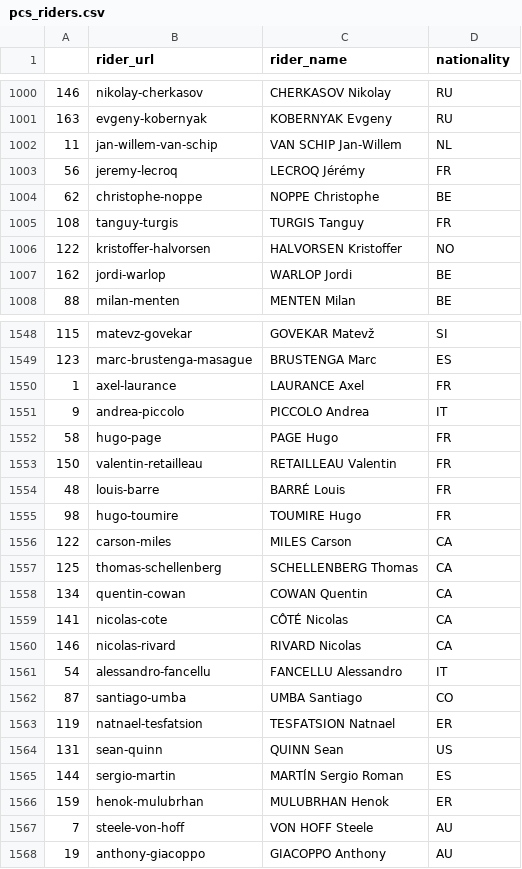
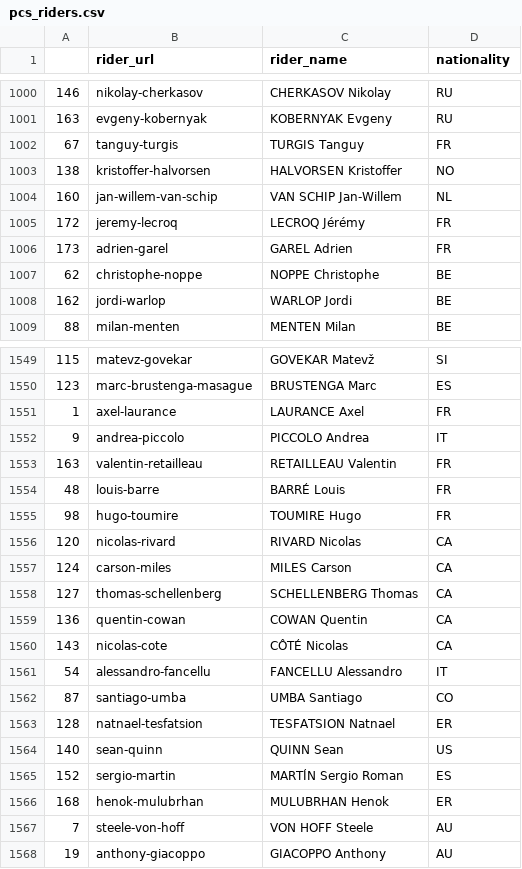
Before and after one commit to baronet2/Bike2Vec, a CSV file: pcs_pro_results/pcs_riders.csv, drawn as a sheet; only a part is shown, gaps mark what is left out; the diff covers the shown part only.

```diff
--- a/pcs_pro_results/pcs_riders.csv
+++ b/pcs_pro_results/pcs_riders.csv
@@ -1001,7 +1001,8 @@
 163,evgeny-kobernyak,KOBERNYAK Evgeny,RU
-11,jan-willem-van-schip,VAN SCHIP Jan-Willem,NL
-56,jeremy-lecroq,LECROQ Jérémy,FR
+67,tanguy-turgis,TURGIS Tanguy,FR
+138,kristoffer-halvorsen,HALVORSEN Kristoffer,NO
+160,jan-willem-van-schip,VAN SCHIP Jan-Willem,NL
+172,jeremy-lecroq,LECROQ Jérémy,FR
+173,adrien-garel,GAREL Adrien,FR
 62,christophe-noppe,NOPPE Christophe,BE
-108,tanguy-turgis,TURGIS Tanguy,FR
-122,kristoffer-halvorsen,HALVORSEN Kristoffer,NO
 162,jordi-warlop,WARLOP Jordi,BE
@@ -1551,17 +1552,16 @@
 9,andrea-piccolo,PICCOLO Andrea,IT
-58,hugo-page,PAGE Hugo,FR
-150,valentin-retailleau,RETAILLEAU Valentin,FR
+163,valentin-retailleau,RETAILLEAU Valentin,FR
 48,louis-barre,BARRÉ Louis,FR
 98,hugo-toumire,TOUMIRE Hugo,FR
-122,carson-miles,MILES Carson,CA
-125,thomas-schellenberg,SCHELLENBERG Thomas,CA
-134,quentin-cowan,COWAN Quentin,CA
-141,nicolas-cote,CÔTÉ Nicolas,CA
-146,nicolas-rivard,RIVARD Nicolas,CA
+120,nicolas-rivard,RIVARD Nicolas,CA
+124,carson-miles,MILES Carson,CA
+127,thomas-schellenberg,SCHELLENBERG Thomas,CA
+136,quentin-cowan,COWAN Quentin,CA
+143,nicolas-cote,CÔTÉ Nicolas,CA
 54,alessandro-fancellu,FANCELLU Alessandro,IT
 87,santiago-umba,UMBA Santiago,CO
-119,natnael-tesfatsion,TESFATSION Natnael,ER
-131,sean-quinn,QUINN Sean,US
-144,sergio-martin,MARTÍN Sergio Roman,ES
-159,henok-mulubrhan,MULUBRHAN Henok,ER
+128,natnael-tesfatsion,TESFATSION Natnael,ER
+140,sean-quinn,QUINN Sean,US
+152,sergio-martin,MARTÍN Sergio Roman,ES
+168,henok-mulubrhan,MULUBRHAN Henok,ER
 7,steele-von-hoff,VON HOFF Steele,AU
```
Also changed, not shown: 14 added rows, 14 removed rows, 2 moved rows and 1 edited cell elsewhere in this file, 1 other file.
